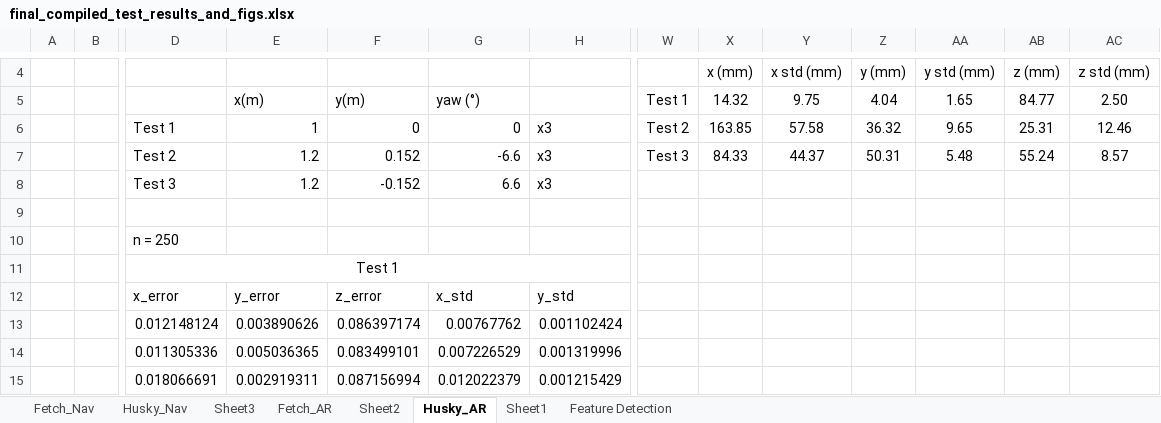
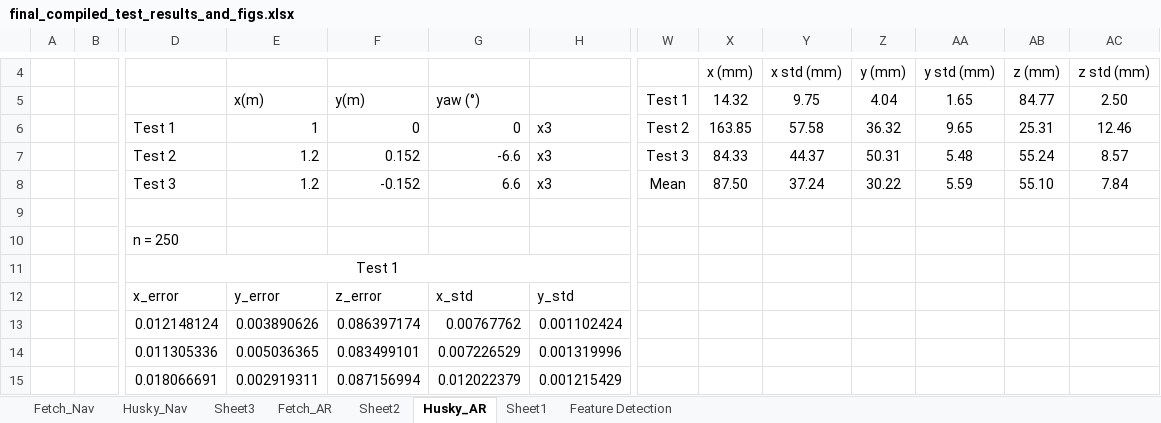
Before and after one commit to CMobley7/masters_thesis, an Excel workbook: tables/final_compiled_test_results_and_figs.xlsx, sheet Husky_AR, drawn as a sheet; only a part is shown, gaps mark what is left out; values as stored, in another font and other column widths than the file's, no borders; charts and pictures not drawn; removed rows and columns are numbered as before the commit, all else as after; rows hold the shown columns only; the diff names each change by its address in the sheet, - before the commit and + after, or states it on an @@ line.

Commit message:
Updated tables to include mean values and bolded important numbers

```diff
--- a/tables/final_compiled_test_results_and_figs.xlsx (sheet Husky_AR)
+++ b/tables/final_compiled_test_results_and_figs.xlsx (sheet Husky_AR)
-row 8:  |  | Test 3 | 1.2 | -0.152 | 6.6 | x3
+row 8:  |  | Test 3 | 1.2 | -0.152 | 6.6 | x3 | Mean | 87.50 | 37.24 | 30.22 | 5.59 | 55.10 | 7.84
```
Also changed, not shown: sheet Feature Detection, sheet Fetch_AR, sheet Fetch_Nav, sheet Husky_Nav, charts or pictures, 8 other files.
